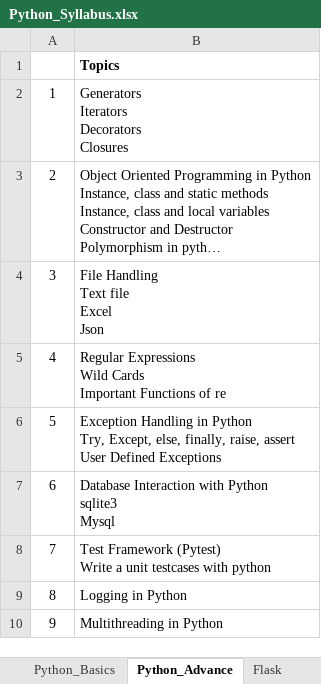
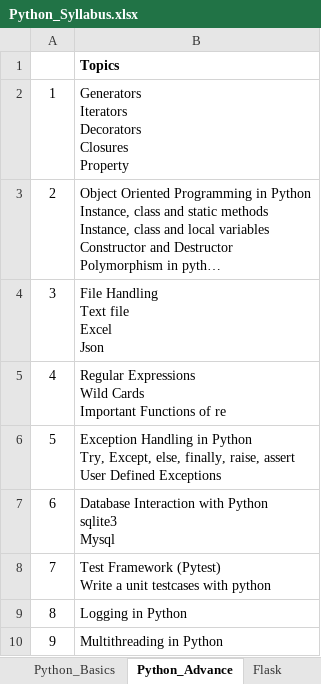
Before and after one commit to etechnicalmail/pythondata, an Excel workbook: Python_Syllabus.xlsx, sheet Python_Advance, drawn as a sheet; long unchanged cells end in …; values as stored, in another font and other column widths than the file's, no borders; ↵ is a line break in a cell; the diff names each change by its address in the sheet, - before the commit and + after, or states it on an @@ line.

```diff
--- a/Python_Syllabus.xlsx (sheet Python_Advance)
+++ b/Python_Syllabus.xlsx (sheet Python_Advance)
-B2: Generators ↵ Iterators ↵ Decorators ↵ Closures
+B2: Generators ↵ Iterators ↵ Decorators ↵ Closures ↵ Property
```
Also changed, not shown: 31 other files.
